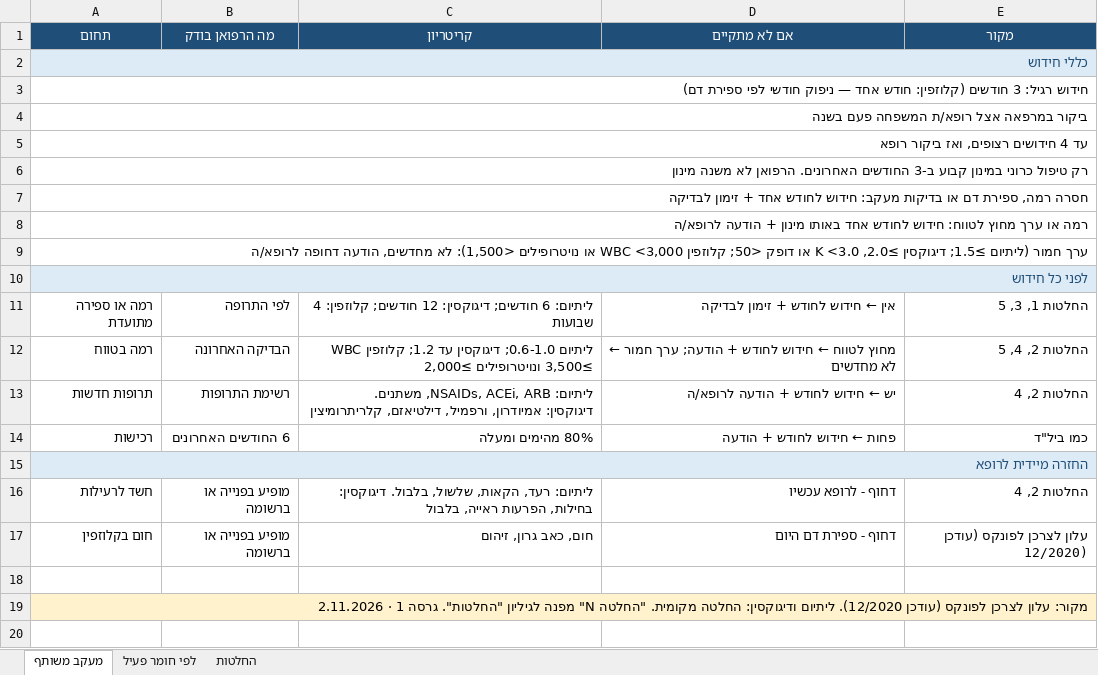
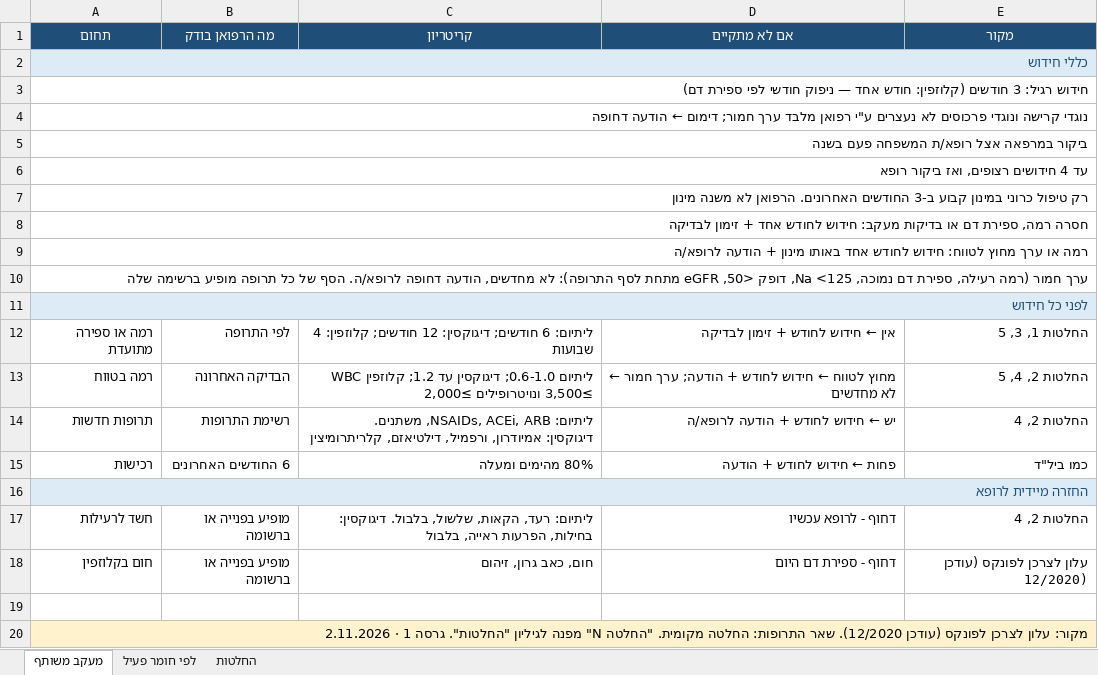
Before and after one commit to asseoy/medical_aids, an Excel workbook: protocols-rofan-tdm.xlsx, sheet מעקב משותף, drawn as a sheet; values as stored, in another font and other column widths than the file's, no borders; addresses are those after the commit; the diff names each change by its address in the sheet, - before the commit and + after, or states it on an @@ line.

```diff
--- a/protocols-rofan-tdm.xlsx (sheet מעקב משותף)
+++ b/protocols-rofan-tdm.xlsx (sheet מעקב משותף)
+row 4: נוגדי קרישה ונוגדי פרכוסים לא נעצרים ע"י רפואן מלבד ערך חמור; דימום ← הודעה דחופה
-A10 (תחום): ערך חמור (ליתיום ≥1.5; דיגוקסין ≥2.0, K <3.0 או דופק <50; קלוזפין WBC <3,000 או נויטרופילים <1,500): לא מחדשים, הודעה דחופה לרופא/ה
+A10 (תחום): ערך חמור (רמה רעילה, ספירת דם נמוכה, Na <125, דופק <50, eGFR מתחת לסף התרופה): לא מחדשים, הודעה דחופה לרופא/ה. הסף של כל תרופה מופיע ברשימה שלה
-A20 (תחום): …(עודכן 12/2020). ליתיום ודיגוקסין: החלטה מקומית.…
+A20 (תחום): …(עודכן 12/2020). שאר התרופות: החלטה מקומית.…
```
Also changed, not shown: sheet לפי חומר פעיל, sheet החלטות, formulas that keep their value, protocols-rofan-dm.xlsx, protocols-rofan-misc.xlsx, 2 other files.
